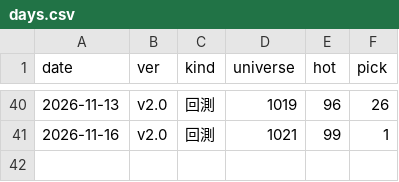
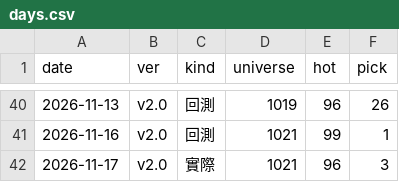
Before and after one commit to DingTingdong/surge-data, a CSV file: data/days.csv, drawn as a sheet; only a part is shown, gaps mark what is left out; the diff names each change by its address in the sheet, - before the commit and + after, or states it on an @@ line.

```diff
--- a/data/days.csv
+++ b/data/days.csv
+row 42: 2026-11-17 | v2.0 | 實際 | 1021 | 96 | 3
```
Also changed, not shown: data/disposal.csv, 3 other files.
